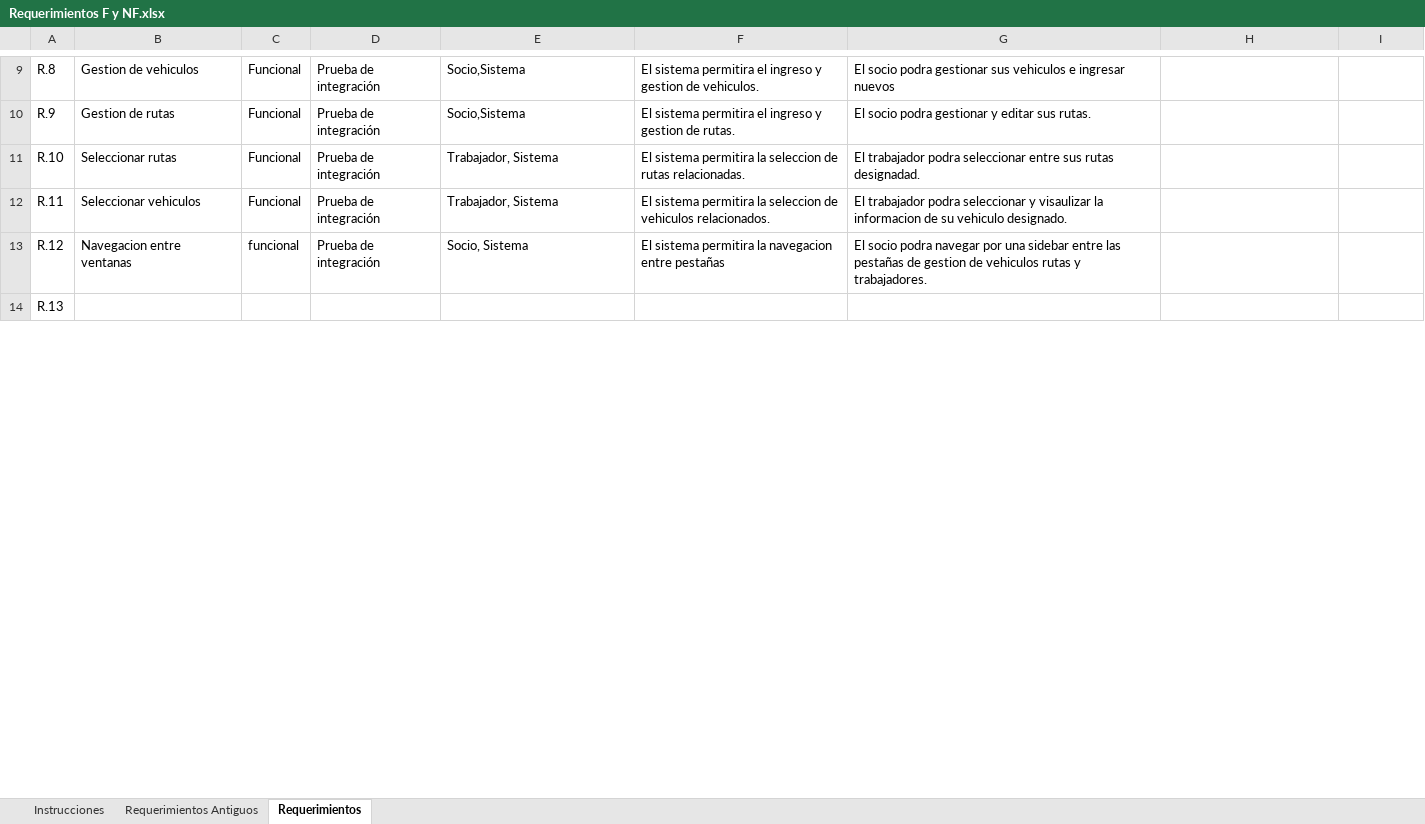
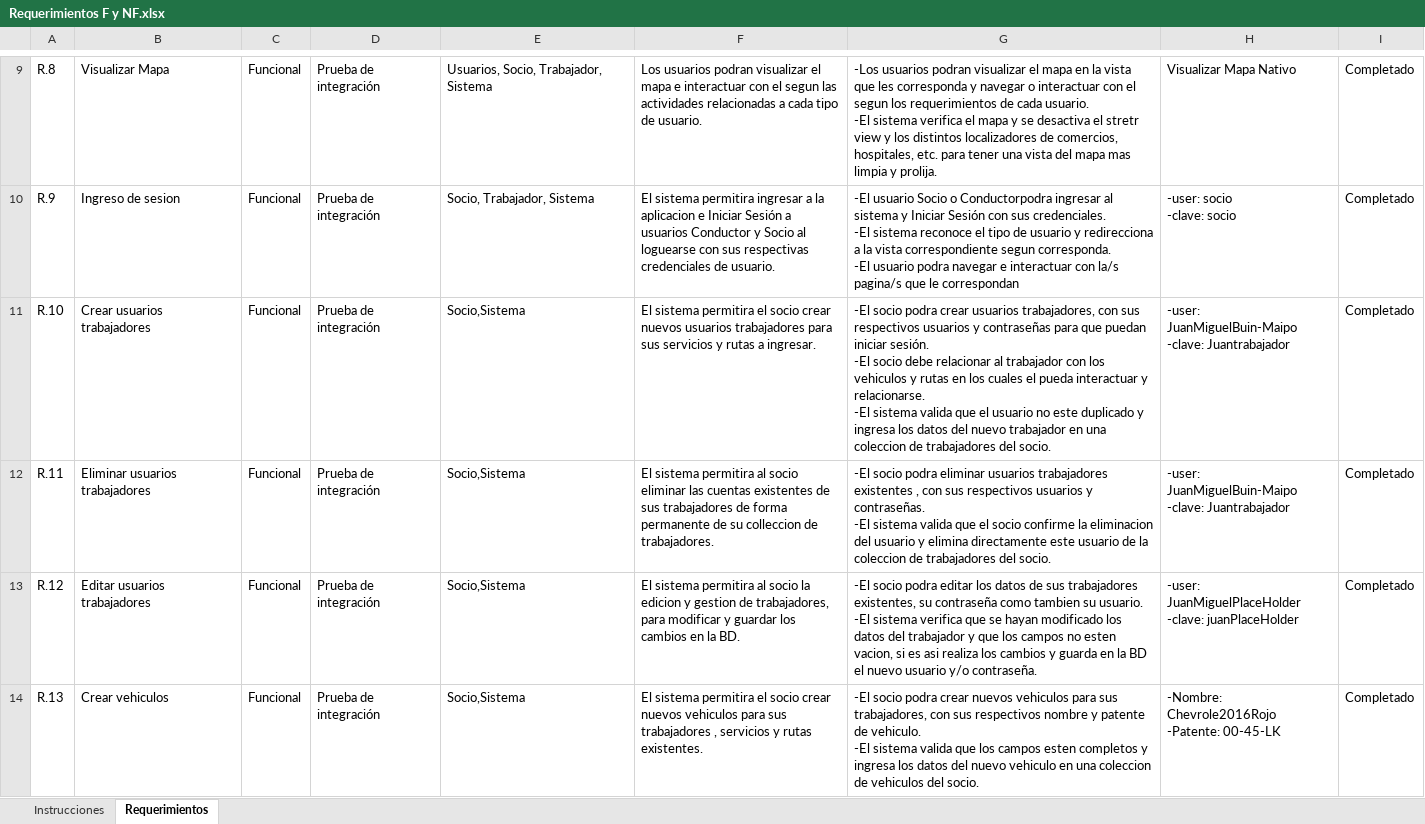
Before and after one commit to MiguelAHM99/GeoTransport, an Excel workbook: Fase 2/Evidencias Proyecto/Requerimientos F y NF.xlsx, sheet Requerimientos, drawn as a sheet; only a part is shown, gaps mark what is left out; values as stored, in another font and other column widths than the file's, no borders; charts and pictures not drawn; ↵ is a line break in a cell; the diff covers the shown part only; the diff names each change by its address in the sheet, - before the commit and + after, or states it on an @@ line.

```diff
--- a/Fase 2/Evidencias Proyecto/Requerimientos F y NF.xlsx (sheet Requerimientos)
+++ b/Fase 2/Evidencias Proyecto/Requerimientos F y NF.xlsx (sheet Requerimientos)
-sheet tab: Requerimientos Antiguos
-B9: Gestion de vehiculos
+B9: Visualizar Mapa
-E9: Socio,Sistema
+E9: Usuarios, Socio, Trabajador, Sistema
-F9: El sistema permitira el ingreso y gestion de vehiculos.
+F9: Los usuarios podran visualizar el mapa e interactuar con el segun las actividades relacionadas a cada tipo de usuario.
-G9: El socio podra gestionar sus vehiculos e ingresar nuevos
+G9: -Los usuarios podran visualizar el mapa en la vista que les corresponda y navegar o interactuar con el segun los requerimientos de cada usuario. ↵ -El sistema verifica el mapa y se desactiva el stretr view y los distintos localizadores de comercios, hospitales, etc. para tener una vista del mapa mas limpia y prolija.
-H9: (empty)
+H9: Visualizar Mapa Nativo
-I9:I14: (empty)
+I9:I14: Completado
-B10: Gestion de rutas
+B10: Ingreso de sesion
-E10: Socio,Sistema
+E10: Socio, Trabajador, Sistema
-F10: …sistema permitira el ingreso y gestion de rutas.
+F10: …sistema permitira ingresar a la aplicacion e Iniciar Sesión a usuarios Conductor y Socio al loguearse con sus respectivas credenciales de usuario.
-G10: El socio podra gestionar y editar sus rutas.
+G10: -El usuario Socio o Conductorpodra ingresar al sistema y Iniciar Sesión con sus credenciales. ↵ -El sistema reconoce el tipo de usuario y redirecciona a la vista correspondiente segun corresponda. ↵ -El usuario podra navegar e interactuar con la/s pagina/s que le correspondan
-H10: (empty)
+H10: -user: socio ↵ -clave: socio
-B11: Seleccionar rutas
+B11: Crear usuarios trabajadores
-E11:E12: Trabajador, Sistema
+E11:E12: Socio,Sistema
-F11: …sistema permitira la seleccion de rutas relacionadas.
+F11: …sistema permitira el socio crear nuevos usuarios trabajadores para sus servicios y rutas a ingresar.
-G11: El trabajador podra seleccionar entre sus rutas designadad.
+G11: -El socio podra crear usuarios trabajadores, con sus respectivos usuarios y contraseñas para que puedan iniciar sesión. ↵ -El socio debe relacionar al trabajador con los vehiculos y rutas en los cuales el pueda interactuar y relacionarse. ↵ -El sistema valida que el usuario no este duplicado y ingresa los datos del nuevo trabajador en una coleccion de trabajadores del socio.
-H11:H12: (empty)
+H11:H12: -user: JuanMiguelBuin-Maipo ↵ -clave: Juantrabajador
-B12: Seleccionar vehiculos
+B12: Eliminar usuarios trabajadores
-F12: …sistema permitira la seleccion de vehiculos relacionados.
+F12: …sistema permitira al socio eliminar las cuentas existentes de sus trabajadores de forma permanente de su colleccion de trabajadores.
-G12: El trabajador podra seleccionar y visaulizar la informacion de su vehiculo designado.
+G12: -El socio podra eliminar usuarios trabajadores existentes , con sus respectivos usuarios y contraseñas. ↵ -El sistema valida que el socio confirme la eliminacion del usuario y elimina directamente este usuario de la coleccion de trabajadores del socio.
-B13: Navegacion entre ventanas
+B13: Editar usuarios trabajadores
-C13: funcional
+C13: Funcional
-E13: Socio, Sistema
+E13: Socio,Sistema
-F13: …sistema permitira la navegacion entre pestañas
+F13: …sistema permitira al socio la edicion y gestion de trabajadores, para modificar y guardar los cambios en la BD.
-G13: El socio podra navegar por una sidebar entre las pestañas de gestion de vehiculos rutas y trabajadores.
+G13: -El socio podra editar los datos de sus trabajadores existentes, su contraseña como tambien su usuario. ↵ -El sistema verifica que se hayan modificado los datos del trabajador y que los campos no esten vacion, si es asi realiza los cambios y guarda en la BD el nuevo usuario y/o contraseña.
-H13: (empty)
+H13: -user: JuanMiguelPlaceHolder ↵ -clave: juanPlaceHolder
-B14: (empty)
+B14: Crear vehiculos
-C14: (empty)
+C14: Funcional
-D14: (empty)
+D14: Prueba de integración
-E14: (empty)
+E14: Socio,Sistema
-F14: (empty)
+F14: El sistema permitira el socio crear nuevos vehiculos para sus trabajadores , servicios y rutas existentes.
-G14: (empty)
+G14: -El socio podra crear nuevos vehiculos para sus trabajadores, con sus respectivos nombre y patente de vehiculo. ↵ -El sistema valida que los campos esten completos y ingresa los datos del nuevo vehiculo en una coleccion de vehiculos del socio.
-H14: (empty)
+H14: -Nombre: Chevrole2016Rojo ↵ -Patente: 00-45-LK
```
Also changed, not shown: 16 added rows and 150 edited cells elsewhere in this sheet, charts or pictures, Fase 2/Evidencias Proyecto/Plantilla de Riegos.xlsx, 5 other files.
